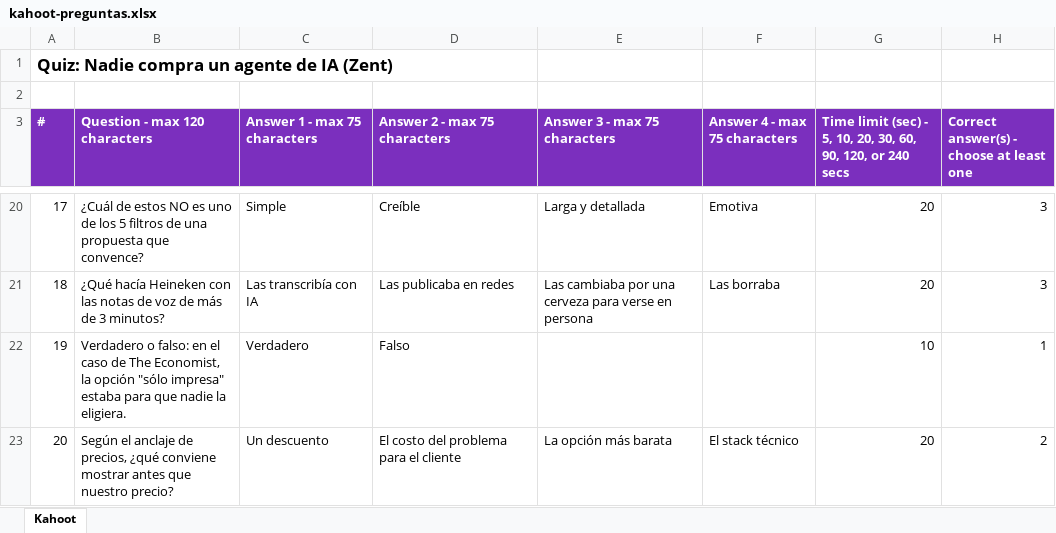
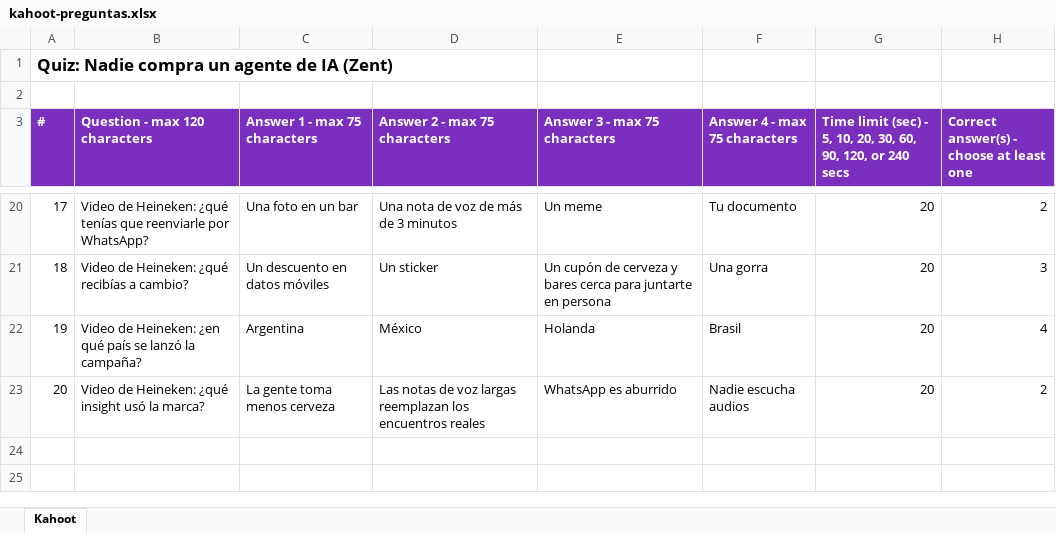
Before and after one commit to Zent-Agency/gtm-zent, an Excel workbook: charlas/como-vendemos-en-zent/kahoot-preguntas.xlsx, sheet Kahoot, drawn as a sheet; only a part is shown, gaps mark what is left out; values as stored, in another font and other column widths than the file's, no borders; the diff covers the shown part only; the diff names each change by its address in the sheet, - before the commit and + after, or states it on an @@ line.

```diff
--- a/charlas/como-vendemos-en-zent/kahoot-preguntas.xlsx (sheet Kahoot)
+++ b/charlas/como-vendemos-en-zent/kahoot-preguntas.xlsx (sheet Kahoot)
-B20 (Question - max 120 characters): ¿Cuál de estos NO es uno de los 5 filtros de una propuesta que convence?
+B20 (Question - max 120 characters): Video de Heineken: ¿qué tenías que reenviarle por WhatsApp?
-C20 (Answer 1 - max 75 characters): Simple
+C20 (Answer 1 - max 75 characters): Una foto en un bar
-D20 (Answer 2 - max 75 characters): Creíble
+D20 (Answer 2 - max 75 characters): Una nota de voz de más de 3 minutos
-E20 (Answer 3 - max 75 characters): Larga y detallada
+E20 (Answer 3 - max 75 characters): Un meme
-F20 (Answer 4 - max 75 characters): Emotiva
+F20 (Answer 4 - max 75 characters): Tu documento
-H20: 3
+H20: 2
-B21 (Question - max 120 characters): ¿Qué hacía Heineken con las notas de voz de más de 3 minutos?
+B21 (Question - max 120 characters): Video de Heineken: ¿qué recibías a cambio?
-C21 (Answer 1 - max 75 characters): Las transcribía con IA
+C21 (Answer 1 - max 75 characters): Un descuento en datos móviles
-D21 (Answer 2 - max 75 characters): Las publicaba en redes
+D21 (Answer 2 - max 75 characters): Un sticker
-E21 (Answer 3 - max 75 characters): Las cambiaba por una cerveza para verse en persona
+E21 (Answer 3 - max 75 characters): Un cupón de cerveza y bares cerca para juntarte en persona
-F21 (Answer 4 - max 75 characters): Las borraba
+F21 (Answer 4 - max 75 characters): Una gorra
-B22 (Question - max 120 characters): Verdadero o falso: en el caso de The Economist, la opción "sólo impresa" estaba para que nadie la eligiera.
+B22 (Question - max 120 characters): Video de Heineken: ¿en qué país se lanzó la campaña?
-C22 (Answer 1 - max 75 characters): Verdadero
+C22 (Answer 1 - max 75 characters): Argentina
-D22 (Answer 2 - max 75 characters): Falso
+D22 (Answer 2 - max 75 characters): México
-E22 (Answer 3 - max 75 characters): (empty)
+E22 (Answer 3 - max 75 characters): Holanda
-F22 (Answer 4 - max 75 characters): (empty)
+F22 (Answer 4 - max 75 characters): Brasil
-G22: 10
+G22: 20
-H22: 1
+H22: 4
-B23 (Question - max 120 characters): Según el anclaje de precios, ¿qué conviene mostrar antes que nuestro precio?
+B23 (Question - max 120 characters): Video de Heineken: ¿qué insight usó la marca?
-C23 (Answer 1 - max 75 characters): Un descuento
+C23 (Answer 1 - max 75 characters): La gente toma menos cerveza
-D23 (Answer 2 - max 75 characters): El costo del problema para el cliente
+D23 (Answer 2 - max 75 characters): Las notas de voz largas reemplazan los encuentros reales
-E23 (Answer 3 - max 75 characters): La opción más barata
+E23 (Answer 3 - max 75 characters): WhatsApp es aburrido
-F23 (Answer 4 - max 75 characters): El stack técnico
+F23 (Answer 4 - max 75 characters): Nadie escucha audios
```
Also changed, not shown: 85 edited cells elsewhere in this sheet, 1 other file.
